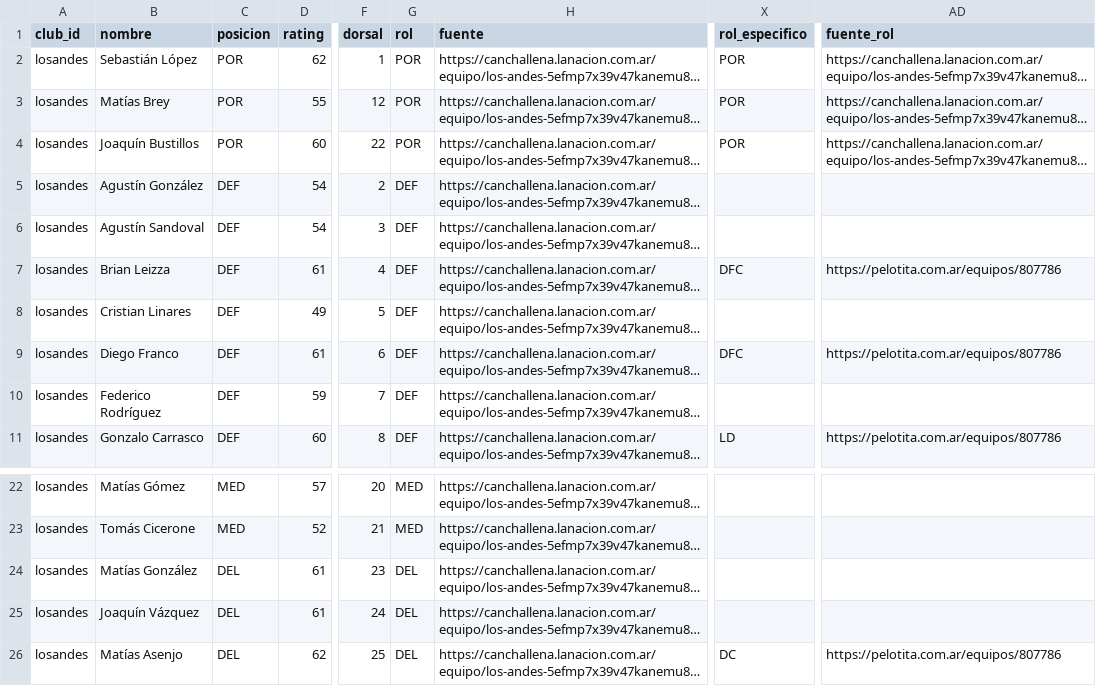
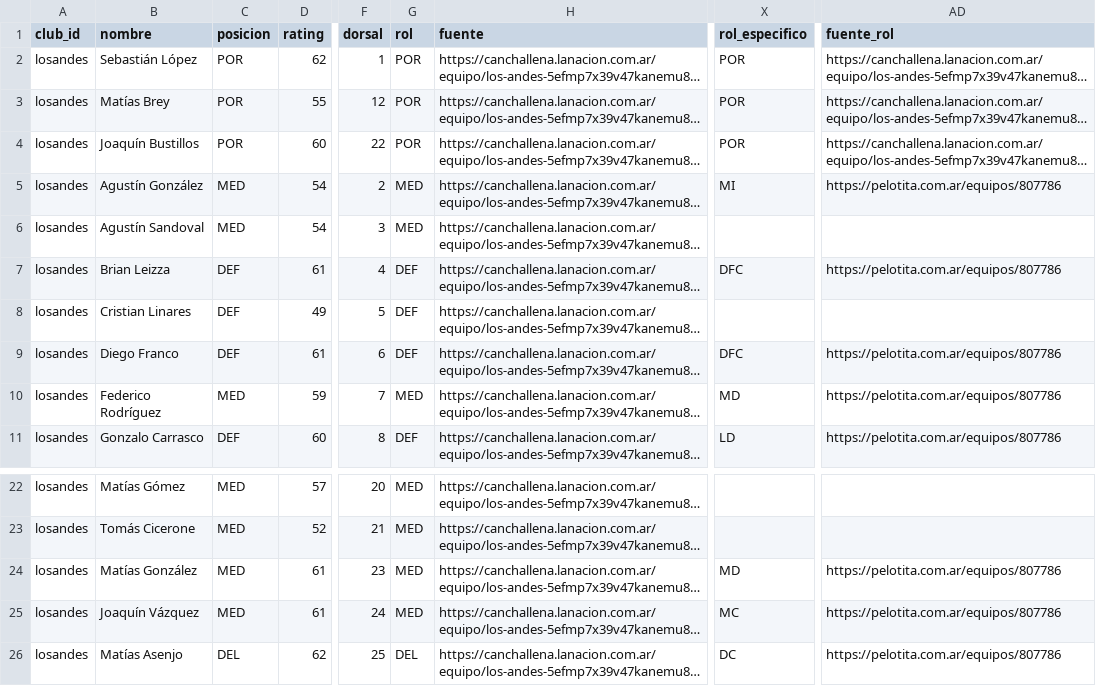
Before and after one commit to carp1901/liga-fc1, a CSV file: planteles/borradores/primera-nacional-2026/bloque3.csv, drawn as a sheet; only a part is shown, gaps mark what is left out; long unchanged cells end in …; the diff names each change by its address in the sheet, - before the commit and + after, or states it on an @@ line.

Commit message:
Corrige posiciones y subroles de Los Andes con estadísticas 2026

```diff
--- a/planteles/borradores/primera-nacional-2026/bloque3.csv
+++ b/planteles/borradores/primera-nacional-2026/bloque3.csv
-C5:C6 (posicion): DEF
+C5:C6 (posicion): MED
-G5:G6 (rol): DEF
+G5:G6 (rol): MED
-X5 (rol_especifico): (empty)
+X5 (rol_especifico): MI
-AD5 (fuente_rol): (empty)
+AD5 (fuente_rol): https://pelotita.com.ar/equipos/807786
-C10 (posicion): DEF
+C10 (posicion): MED
-G10 (rol): DEF
+G10 (rol): MED
-X10 (rol_especifico): (empty)
+X10 (rol_especifico): MD
-AD10 (fuente_rol): (empty)
+AD10 (fuente_rol): https://pelotita.com.ar/equipos/807786
-C24:C25 (posicion): DEL
+C24:C25 (posicion): MED
-G24:G25 (rol): DEL
+G24:G25 (rol): MED
-X24 (rol_especifico): (empty)
+X24 (rol_especifico): MD
-AD24:AD25 (fuente_rol): (empty)
+AD24:AD25 (fuente_rol): https://pelotita.com.ar/equipos/807786
-X25 (rol_especifico): (empty)
+X25 (rol_especifico): MC
```
